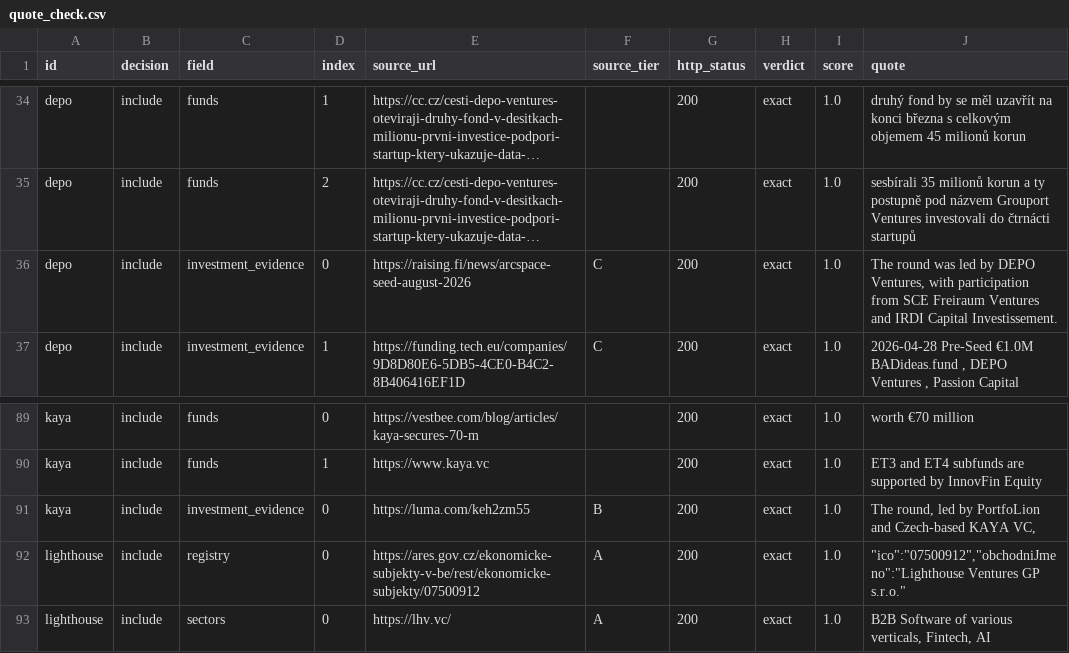
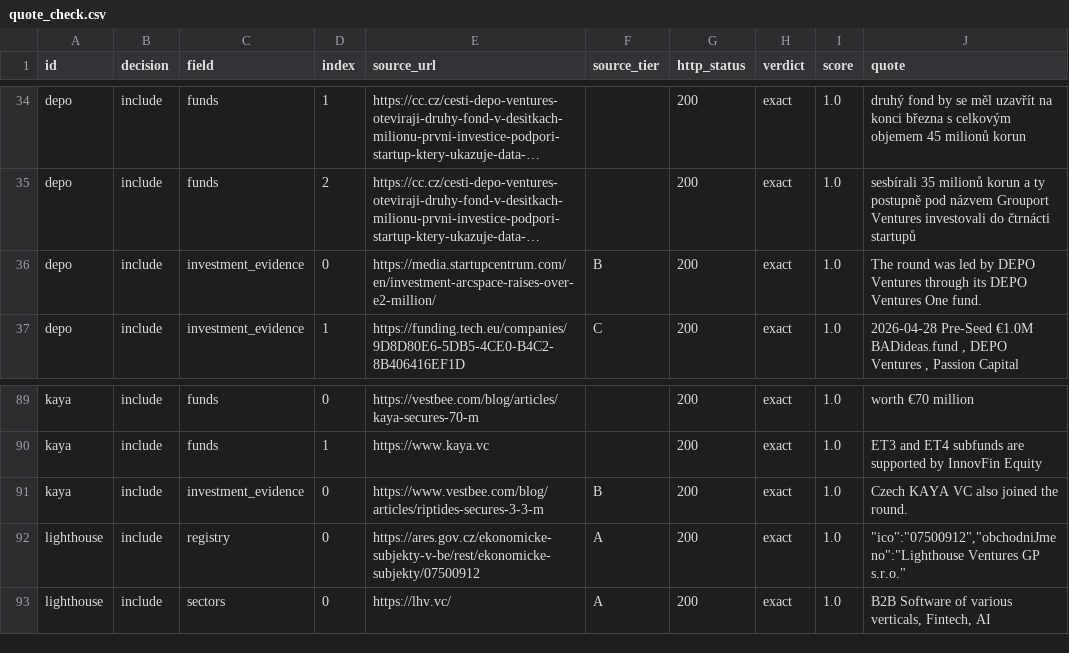
Before and after one commit to Fredy1989/investor-db, a CSV file: data/quote_check.csv, drawn as a sheet; only a part is shown, gaps mark what is left out; long unchanged cells end in …; the diff names each change by its address in the sheet, - before the commit and + after, or states it on an @@ line.

```diff
--- a/data/quote_check.csv
+++ b/data/quote_check.csv
-E36 (source_url): https://raising.fi/news/arcspace-seed-august-2026
+E36 (source_url): https://media.startupcentrum.com/en/investment-arcspace-raises-over-e2-million/
-F36 (source_tier): C
+F36 (source_tier): B
-J36 (quote): …by DEPO Ventures, with participation from SCE Freiraum Ventures and IRDI Capital Investissement.
+J36 (quote): …by DEPO Ventures through its DEPO Ventures One fund.
-E91 (source_url): https://luma.com/keh2zm55
+E91 (source_url): https://www.vestbee.com/blog/articles/riptides-secures-3-3-m
-J91 (quote): The round, led by PortfoLion and Czech-based KAYA VC,
+J91 (quote): Czech KAYA VC also joined the round.
```
Also changed, not shown: data/investors_cz_vc.csv, 5 other files.
